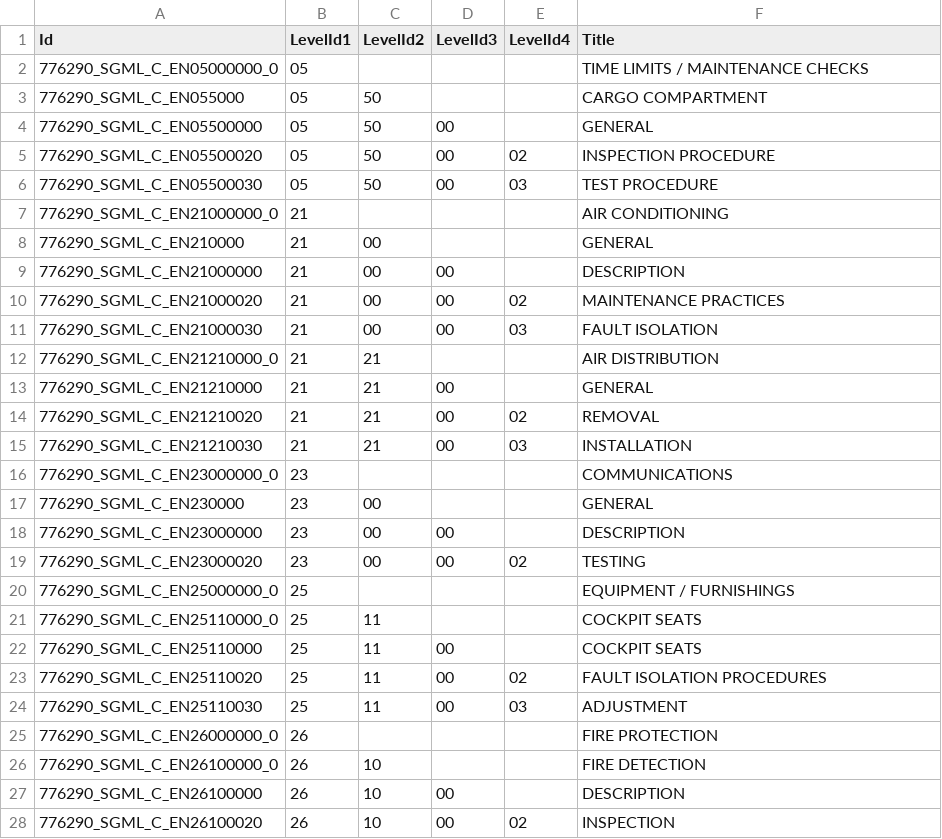
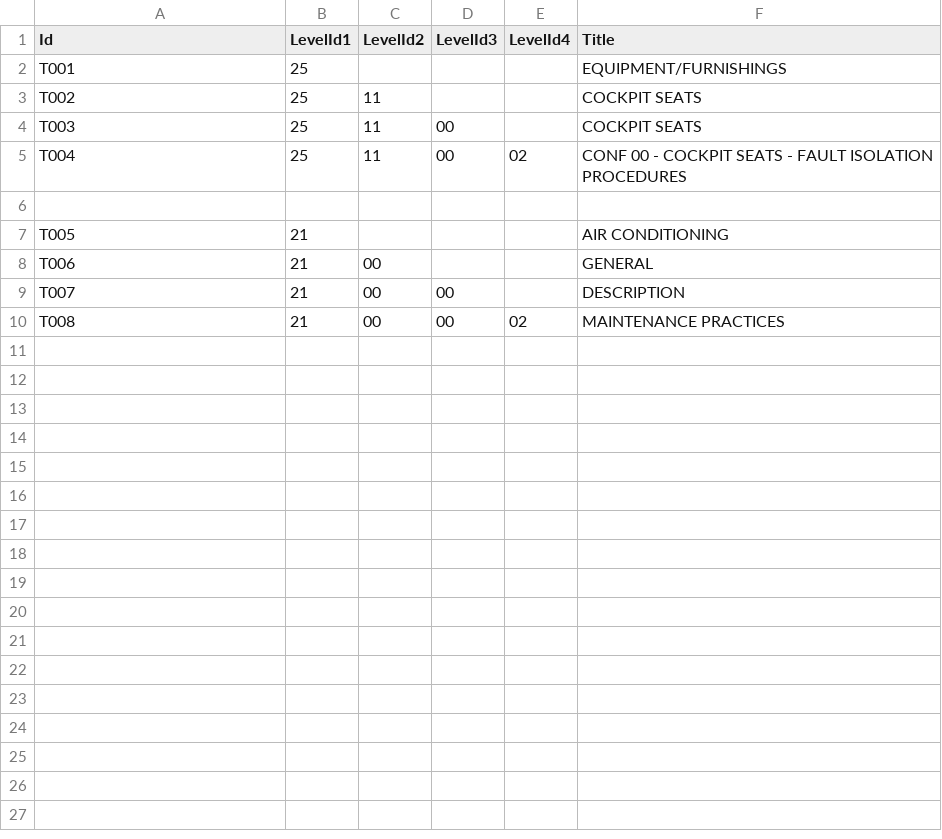
Before and after one commit to SrinivasAttili84/HTMLRenderer, a CSV file: HTMLRender/HTMLRender/MM/TOC/TocItem.csv, drawn as a sheet; only a part is shown; the diff covers the shown part only.

```diff
--- a/HTMLRender/HTMLRender/MM/TOC/TocItem.csv
+++ b/HTMLRender/HTMLRender/MM/TOC/TocItem.csv
@@ -1,28 +1,10 @@
 Id,LevelId1,LevelId2,LevelId3,LevelId4,Title
-776290_SGML_C_EN05000000_0,05,,,,"TIME LIMITS / MAINTENANCE CHECKS"
-776290_SGML_C_EN055000,05,50,,,"CARGO COMPARTMENT"
-776290_SGML_C_EN05500000,05,50,00,,"GENERAL"
-776290_SGML_C_EN05500020,05,50,00,02,"INSPECTION PROCEDURE"
-776290_SGML_C_EN05500030,05,50,00,03,"TEST PROCEDURE"
-776290_SGML_C_EN21000000_0,21,,,,"AIR CONDITIONING"
-776290_SGML_C_EN210000,21,00,,,"GENERAL"
-776290_SGML_C_EN21000000,21,00,00,,"DESCRIPTION"
-776290_SGML_C_EN21000020,21,00,00,02,"MAINTENANCE PRACTICES"
-776290_SGML_C_EN21000030,21,00,00,03,"FAULT ISOLATION"
-776290_SGML_C_EN21210000_0,21,21,,,"AIR DISTRIBUTION"
-776290_SGML_C_EN21210000,21,21,00,,"GENERAL"
-776290_SGML_C_EN21210020,21,21,00,02,"REMOVAL"
-776290_SGML_C_EN21210030,21,21,00,03,"INSTALLATION"
-776290_SGML_C_EN23000000_0,23,,,,"COMMUNICATIONS"
-776290_SGML_C_EN230000,23,00,,,"GENERAL"
-776290_SGML_C_EN23000000,23,00,00,,"DESCRIPTION"
-776290_SGML_C_EN23000020,23,00,00,02,"TESTING"
-776290_SGML_C_EN25000000_0,25,,,,"EQUIPMENT / FURNISHINGS"
-776290_SGML_C_EN25110000_0,25,11,,,"COCKPIT SEATS"
-776290_SGML_C_EN25110000,25,11,00,,"COCKPIT SEATS"
-776290_SGML_C_EN25110020,25,11,00,02,"FAULT ISOLATION PROCEDURES"
-776290_SGML_C_EN25110030,25,11,00,03,"ADJUSTMENT"
-776290_SGML_C_EN26000000_0,26,,,,"FIRE PROTECTION"
-776290_SGML_C_EN26100000_0,26,10,,,"FIRE DETECTION"
-776290_SGML_C_EN26100000,26,10,00,,"DESCRIPTION"
-776290_SGML_C_EN26100020,26,10,00,02,"INSPECTION"
+T001,25,,,,"EQUIPMENT/FURNISHINGS"
+T002,25,11,,,"COCKPIT SEATS"
+T003,25,11,00,,"COCKPIT SEATS"
+T004,25,11,00,02,"CONF 00 - COCKPIT SEATS - FAULT ISOLATION PROCEDURES"
+
+T005,21,,,,"AIR CONDITIONING"
+T006,21,00,,,"GENERAL"
+T007,21,00,00,,"DESCRIPTION"
+T008,21,00,00,02,"MAINTENANCE PRACTICES"
```
Also changed, not shown: 1 removed row elsewhere in this file, 11 other files.
